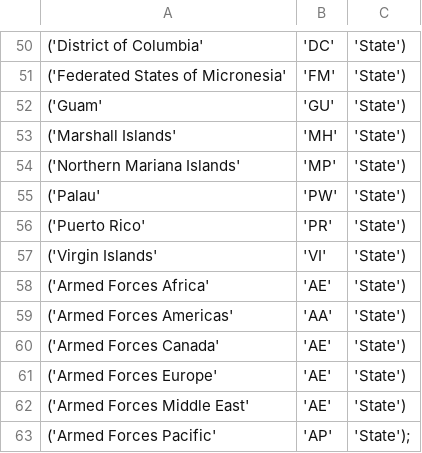
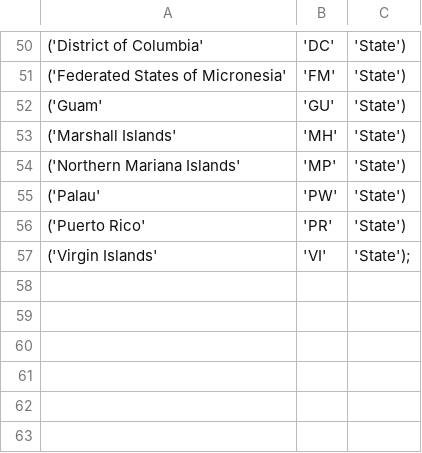
Before and after one commit to minamhere/Networth, a CSV file: Data Sources/states.csv (was states.csv), drawn as a sheet; only a part is shown, gaps mark what is left out.

Commit message:
remove Armed Forces "States". Add Conecticut brackets.

```diff
--- a/states.csv
+++ b/Data Sources/states.csv
@@ -56,8 +56,2 @@
 ('Puerto Rico','PR','State'),
-('Virgin Islands','VI','State'),
-('Armed Forces Africa','AE','State'),
-('Armed Forces Americas','AA','State'),
-('Armed Forces Canada','AE','State'),
-('Armed Forces Europe','AE','State'),
-('Armed Forces Middle East','AE','State'),
-('Armed Forces Pacific','AP','State');
+('Virgin Islands','VI','State');
```
Also changed, not shown: Data Sources/tax bracket worksheet.csv, 1 other file.
